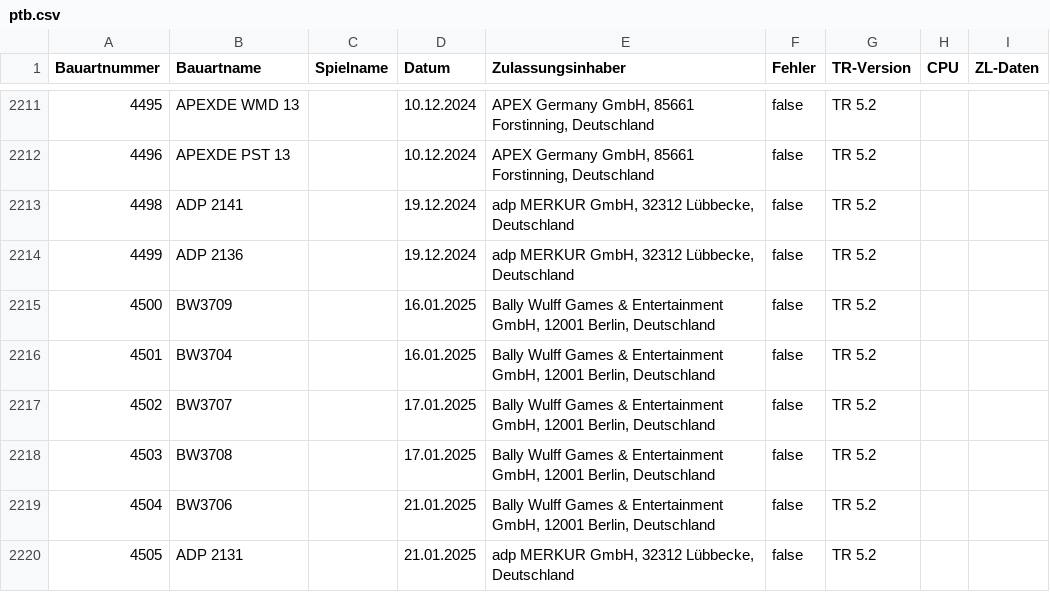
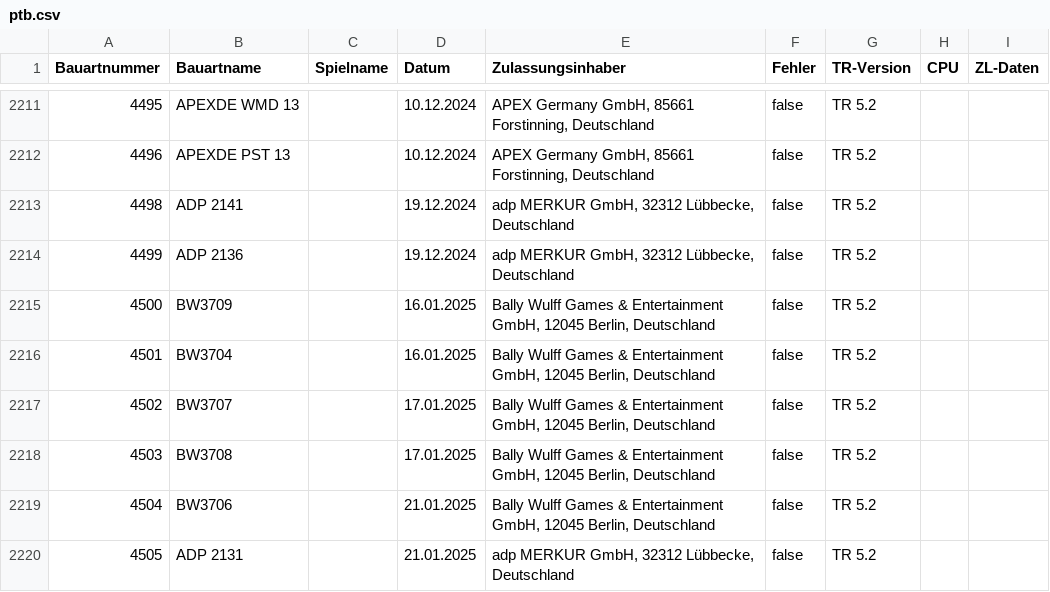
Before and after one commit to Automatenunsinn/automatenunsinn.github.io, a CSV file: src/ptb.csv, drawn as a sheet; only a part is shown, gaps mark what is left out; the diff covers the shown part only.

```diff
--- a/src/ptb.csv
+++ b/src/ptb.csv
@@ -2214,7 +2214,7 @@ Bauartnummer,Bauartname,Spielname,Datum,Zulassungsinhaber,Fehler,TR-Version,CPU,
 4499,ADP 2136,,19.12.2024,"adp MERKUR GmbH, 32312 Lübbecke, Deutschland",false,TR 5.2,,
-4500,BW3709,,16.01.2025,"Bally Wulff Games & Entertainment GmbH, 12001 Berlin, Deutschland",false,TR 5.2,,
-4501,BW3704,,16.01.2025,"Bally Wulff Games & Entertainment GmbH, 12001 Berlin, Deutschland",false,TR 5.2,,
-4502,BW3707,,17.01.2025,"Bally Wulff Games & Entertainment GmbH, 12001 Berlin, Deutschland",false,TR 5.2,,
-4503,BW3708,,17.01.2025,"Bally Wulff Games & Entertainment GmbH, 12001 Berlin, Deutschland",false,TR 5.2,,
-4504,BW3706,,21.01.2025,"Bally Wulff Games & Entertainment GmbH, 12001 Berlin, Deutschland",false,TR 5.2,,
+4500,BW3709,,16.01.2025,"Bally Wulff Games & Entertainment GmbH, 12045 Berlin, Deutschland",false,TR 5.2,,
+4501,BW3704,,16.01.2025,"Bally Wulff Games & Entertainment GmbH, 12045 Berlin, Deutschland",false,TR 5.2,,
+4502,BW3707,,17.01.2025,"Bally Wulff Games & Entertainment GmbH, 12045 Berlin, Deutschland",false,TR 5.2,,
+4503,BW3708,,17.01.2025,"Bally Wulff Games & Entertainment GmbH, 12045 Berlin, Deutschland",false,TR 5.2,,
+4504,BW3706,,21.01.2025,"Bally Wulff Games & Entertainment GmbH, 12045 Berlin, Deutschland",false,TR 5.2,,
 4505,ADP 2131,,21.01.2025,"adp MERKUR GmbH, 32312 Lübbecke, Deutschland",false,TR 5.2,,
```
Also changed, not shown: 113 edited cells elsewhere in this file.
